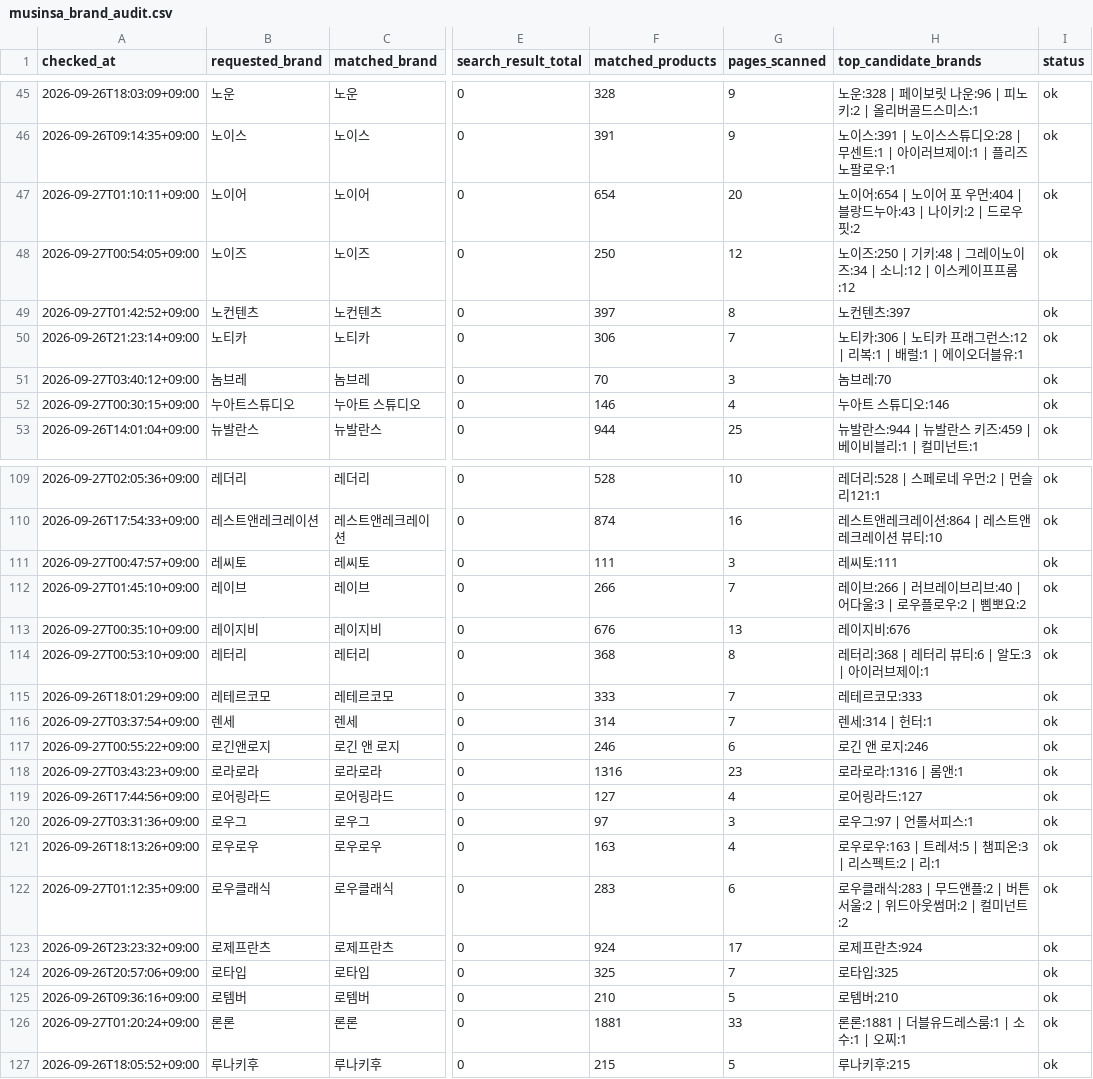
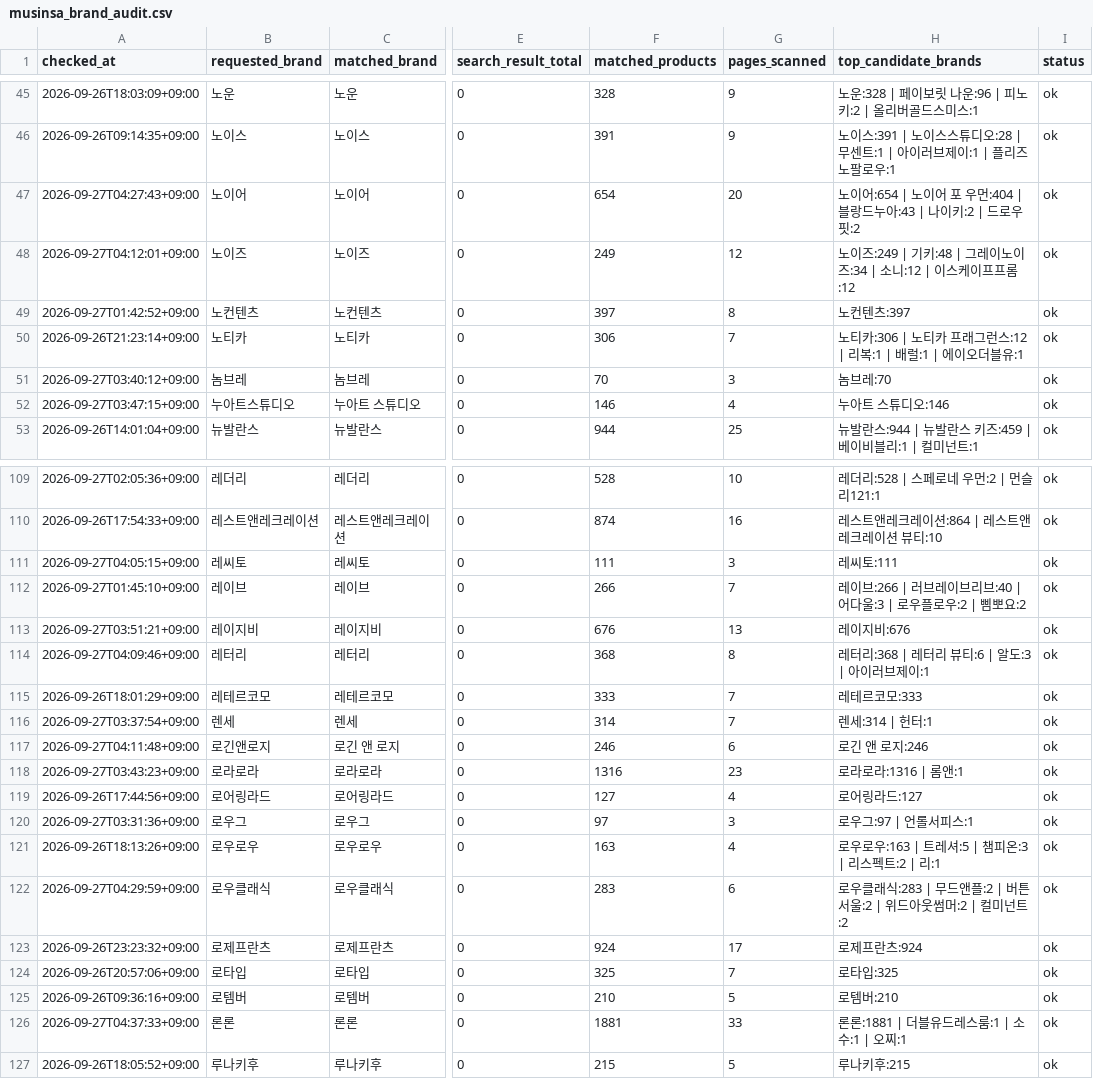
Before and after one commit to kwj-lab/-, a CSV file: musinsa_brand_audit.csv, drawn as a sheet; only a part is shown, gaps mark what is left out; the diff covers the shown part only; the diff names each change by its address in the sheet, - before the commit and + after, or states it on an @@ line.

```diff
--- a/musinsa_brand_audit.csv
+++ b/musinsa_brand_audit.csv
-A47 (checked_at): 2026-09-27T01:10:11+09:00
+A47 (checked_at): 2026-09-27T04:27:43+09:00
-A48 (checked_at): 2026-09-27T00:54:05+09:00
+A48 (checked_at): 2026-09-27T04:12:01+09:00
-F48 (matched_products): 250
+F48 (matched_products): 249
-H48 (top_candidate_brands): 노이즈:250 | 기키:48…
+H48 (top_candidate_brands): 노이즈:249 | 기키:48…
-A52 (checked_at): 2026-09-27T00:30:15+09:00
+A52 (checked_at): 2026-09-27T03:47:15+09:00
-A111 (checked_at): 2026-09-27T00:47:57+09:00
+A111 (checked_at): 2026-09-27T04:05:15+09:00
-A113 (checked_at): 2026-09-27T00:35:10+09:00
+A113 (checked_at): 2026-09-27T03:51:21+09:00
-A114 (checked_at): 2026-09-27T00:53:10+09:00
+A114 (checked_at): 2026-09-27T04:09:46+09:00
-A117 (checked_at): 2026-09-27T00:55:22+09:00
+A117 (checked_at): 2026-09-27T04:11:48+09:00
-A122 (checked_at): 2026-09-27T01:12:35+09:00
+A122 (checked_at): 2026-09-27T04:29:59+09:00
-A126 (checked_at): 2026-09-27T01:20:24+09:00
+A126 (checked_at): 2026-09-27T04:37:33+09:00
```
Also changed, not shown: 62 edited cells elsewhere in this file.
